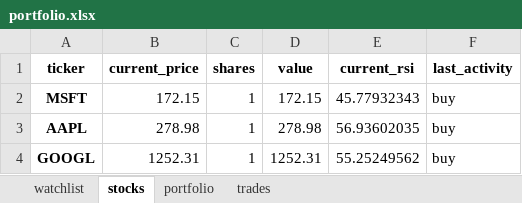
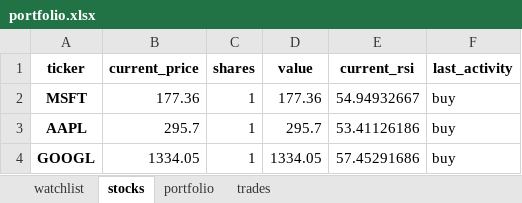
Before and after one commit to Patrickdg/AL-the-Trader, an Excel workbook: portfolio.xlsx, sheet stocks, drawn as a sheet; values as stored, in another font and other column widths than the file's, no borders; the diff names each change by its address in the sheet, - before the commit and + after, or states it on an @@ line.

```diff
--- a/portfolio.xlsx (sheet stocks)
+++ b/portfolio.xlsx (sheet stocks)
-B2 (current_price): 172.15
+B2 (current_price): 177.36
-D2 (value): 172.15
+D2 (value): 177.36
-E2 (current_rsi): 45.77932343
+E2 (current_rsi): 54.94932667
-B3 (current_price): 278.98
+B3 (current_price): 295.7
-D3 (value): 278.98
+D3 (value): 295.7
-E3 (current_rsi): 56.93602035
+E3 (current_rsi): 53.41126186
-B4 (current_price): 1252.31
+B4 (current_price): 1334.05
-D4 (value): 1252.31
+D4 (value): 1334.05
-E4 (current_rsi): 55.25249562
+E4 (current_rsi): 57.45291686
```
Also changed, not shown: sheet portfolio, 3 other files.
